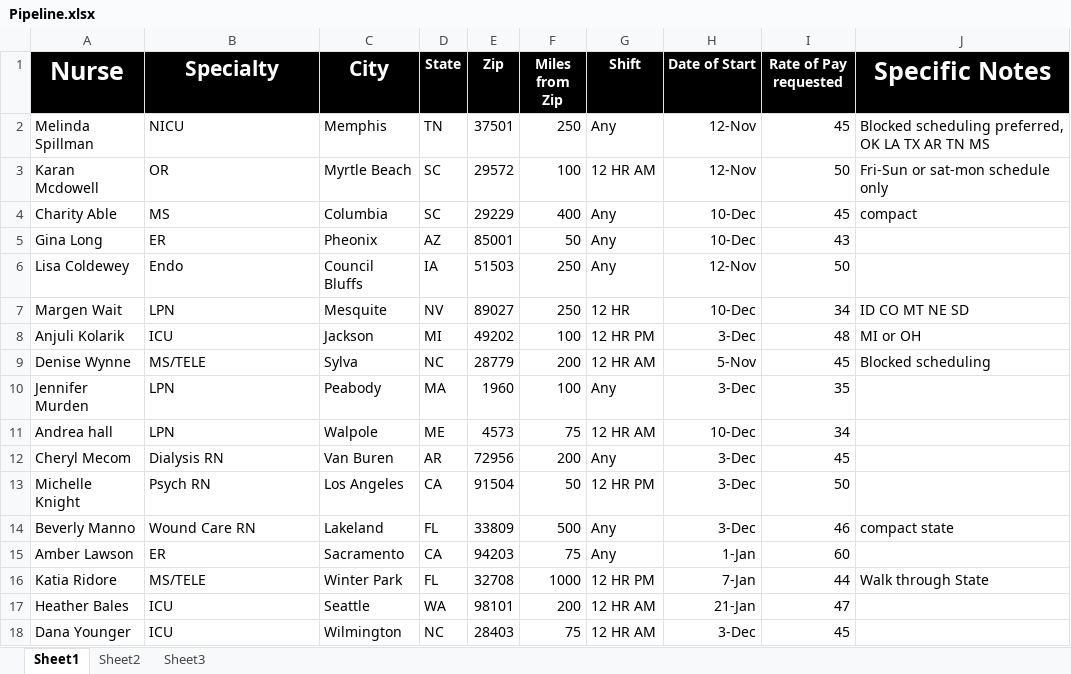
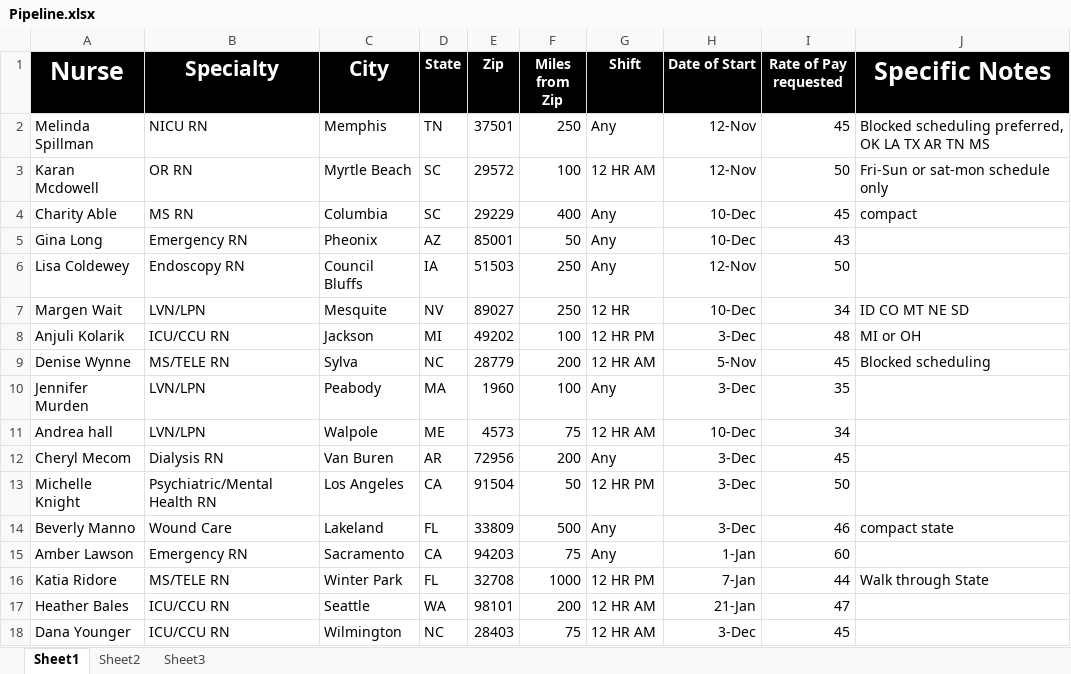
Before and after one commit to cdkirkwood/trustaff-rss-feed, an Excel workbook: server/Pipeline.xlsx, sheet Sheet1, drawn as a sheet; values as stored, in another font and other column widths than the file's, no borders; the diff names each change by its address in the sheet, - before the commit and + after, or states it on an @@ line.

```diff
--- a/server/Pipeline.xlsx (sheet Sheet1)
+++ b/server/Pipeline.xlsx (sheet Sheet1)
-B2 (Specialty): NICU
+B2 (Specialty): NICU RN
-B3 (Specialty): OR
+B3 (Specialty): OR RN
-B4 (Specialty): MS
+B4 (Specialty): MS RN
-B5 (Specialty): ER
+B5 (Specialty): Emergency RN
-B6 (Specialty): Endo
+B6 (Specialty): Endoscopy RN
-B7 (Specialty): LPN
+B7 (Specialty): LVN/LPN
-B8 (Specialty): ICU
+B8 (Specialty): ICU/CCU RN
-B9 (Specialty): MS/TELE
+B9 (Specialty): MS/TELE RN
-B10:B11 (Specialty): LPN
+B10:B11 (Specialty): LVN/LPN
-B13 (Specialty): Psych RN
+B13 (Specialty): Psychiatric/Mental Health RN
-B14 (Specialty): Wound Care RN
+B14 (Specialty): Wound Care
-B15 (Specialty): ER
+B15 (Specialty): Emergency RN
-B16 (Specialty): MS/TELE
+B16 (Specialty): MS/TELE RN
-B17:B18 (Specialty): ICU
+B17:B18 (Specialty): ICU/CCU RN
```
Also changed, not shown: 3 other files.
